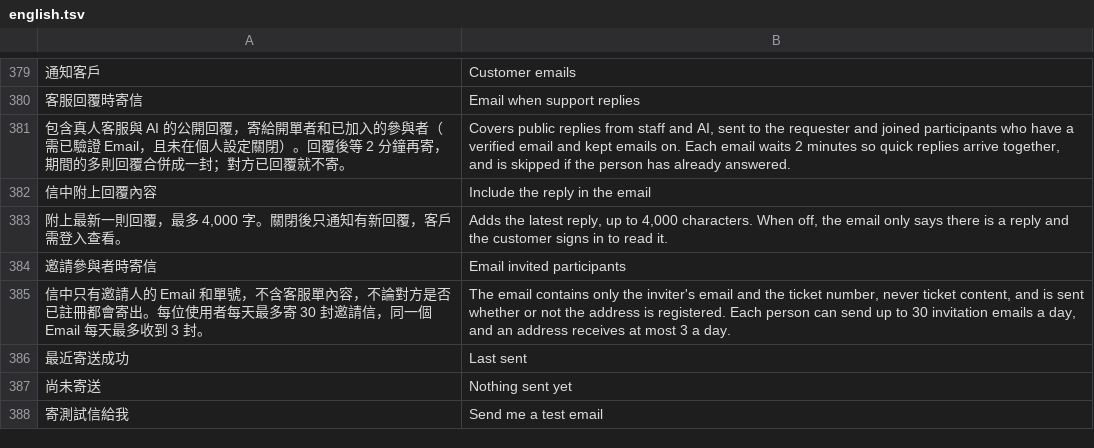
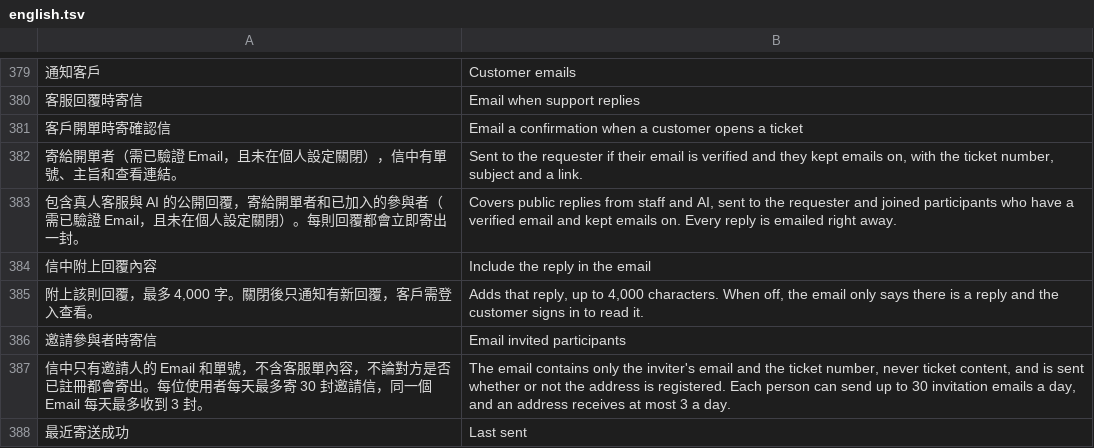
Before and after one commit to FanYueee/SupportCenter, a TSV file: internal/i18n/english.tsv, drawn as a sheet; only a part is shown, gaps mark what is left out; the shorter side is filled out with more unchanged rows; addresses are those after the commit; the diff names each change by its address in the sheet, - before the commit and + after, or states it on an @@ line.

```diff
--- a/internal/i18n/english.tsv
+++ b/internal/i18n/english.tsv
+row 381: 客戶開單時寄確認信 | Email a confirmation when a customer opens a ticket
+row 382: 寄給開單者（需已驗證 Email，且未在個人設定關閉），信中有單號、主旨和查看連結。 | Sent to the requester if their email is verified and they kept emails on, with the ticket number, subject and a link.
-A383: …關閉）。回覆後等 2 分鐘再寄，期間的多則回覆合併成一封；對方已回覆就不寄。
+A383: …關閉）。每則回覆都會立即寄出一封。
-B383: …emails on. Each email waits 2 minutes so quick replies arrive together, and is skipped if the person has already answered.
+B383: …emails on. Every reply is emailed right away.
-A385: 附上最新一則回覆，最多 4,000 字。關閉後只通知有新回覆，客戶需登入查看。
+A385: 附上該則回覆，最多 4,000 字。關閉後只通知有新回覆，客戶需登入查看。
-B385: Adds the latest reply, up…
+B385: Adds that reply, up…
```
Also changed, not shown: 14 other files.
